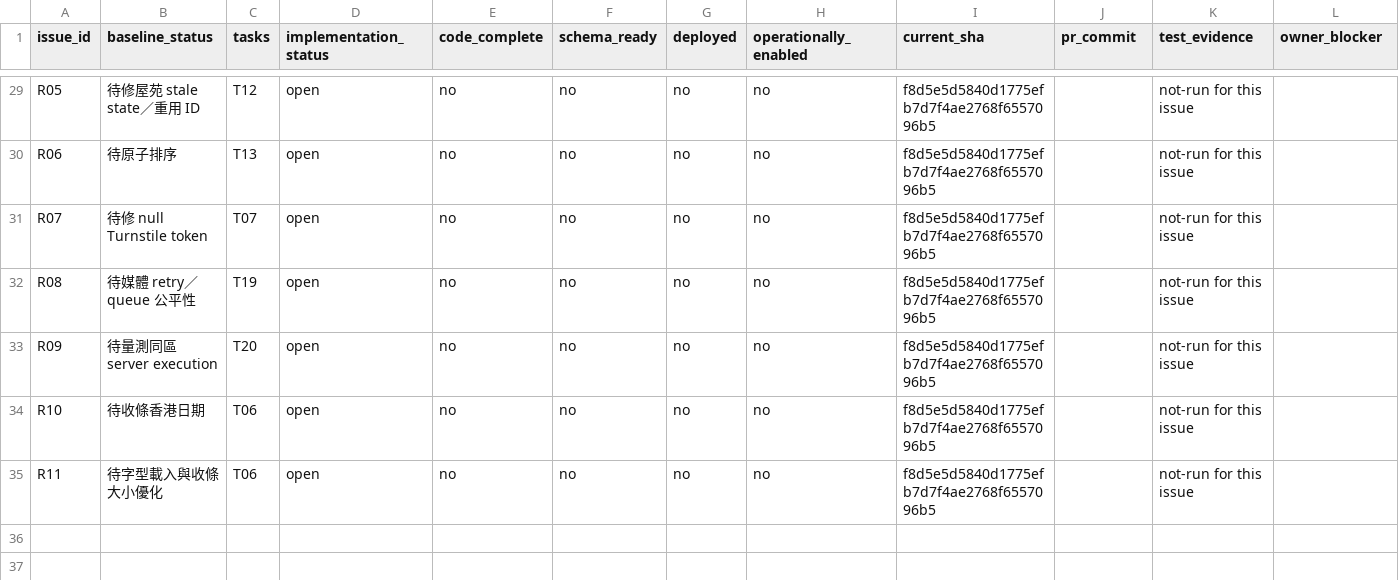
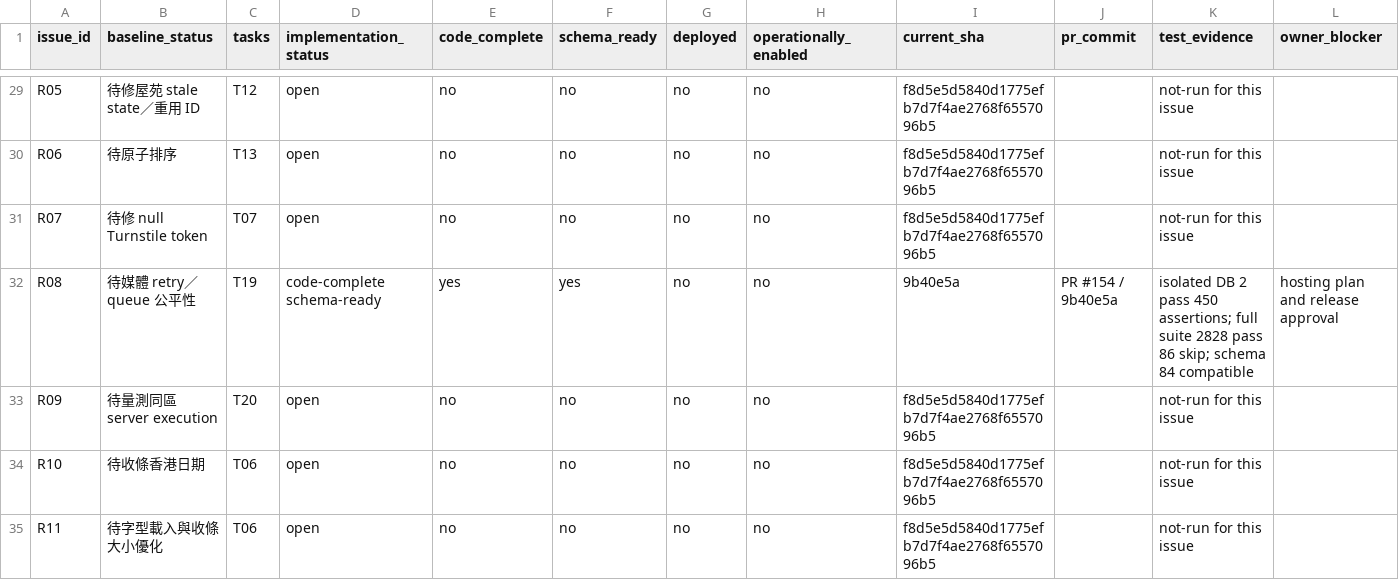
Before and after one commit to YNWAforever/hkscda, a CSV file: docs/evidence/audit-remediation-20260927/tracker.csv, drawn as a sheet; only a part is shown, gaps mark what is left out.

```diff
--- a/docs/evidence/audit-remediation-20260927/tracker.csv
+++ b/docs/evidence/audit-remediation-20260927/tracker.csv
@@ -31,3 +31,3 @@ R06,待原子排序,T13,open,no,no,no,no,f8d5e5d5840d1775efb7d7f4ae2768f6557096b
 R07,待修 null Turnstile token,T07,open,no,no,no,no,f8d5e5d5840d1775efb7d7f4ae2768f6557096b5,,not-run for this issue,
-R08,待媒體 retry／queue 公平性,T19,open,no,no,no,no,f8d5e5d5840d1775efb7d7f4ae2768f6557096b5,,not-run for this issue,
+R08,待媒體 retry／queue 公平性,T19,code-complete schema-ready,yes,yes,no,no,9b40e5a,PR #154 / 9b40e5a,isolated DB 2 pass 450 assertions; full suite 2828 pass 86 skip; schema 84 compatible,hosting plan and release approval
 R09,待量測同區 server execution,T20,open,no,no,no,no,f8d5e5d5840d1775efb7d7f4ae2768f6557096b5,,not-run for this issue,
```
Also changed, not shown: docs/evidence/audit-remediation-20260927/migration-manifest.csv, 4 other files.
